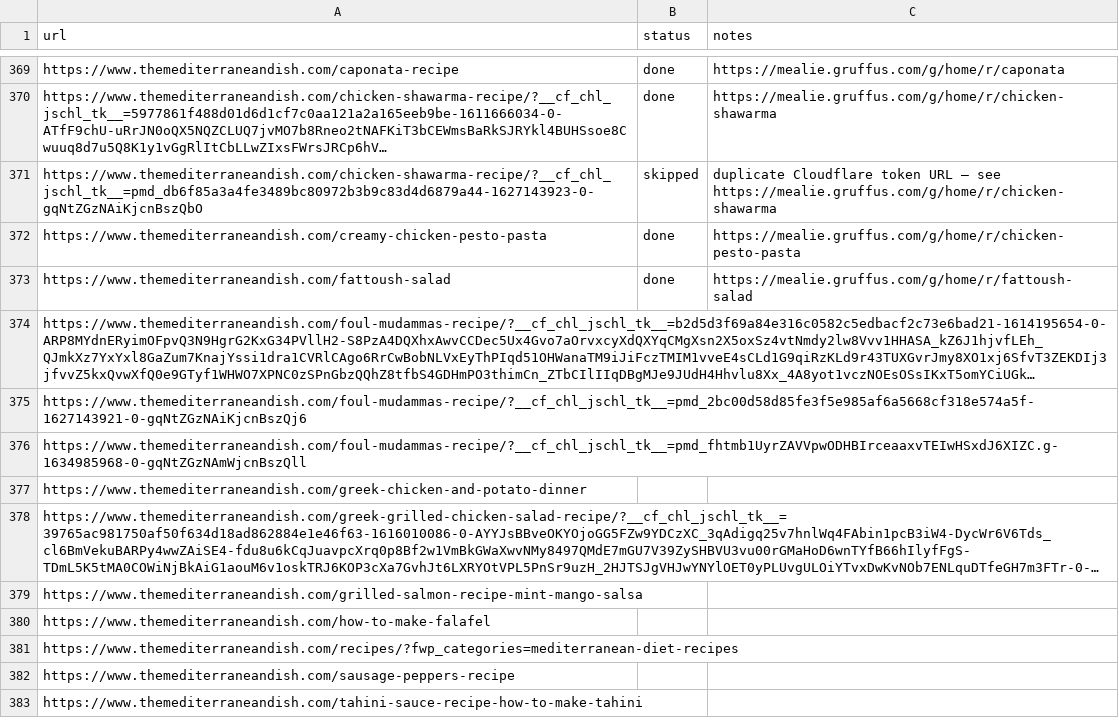
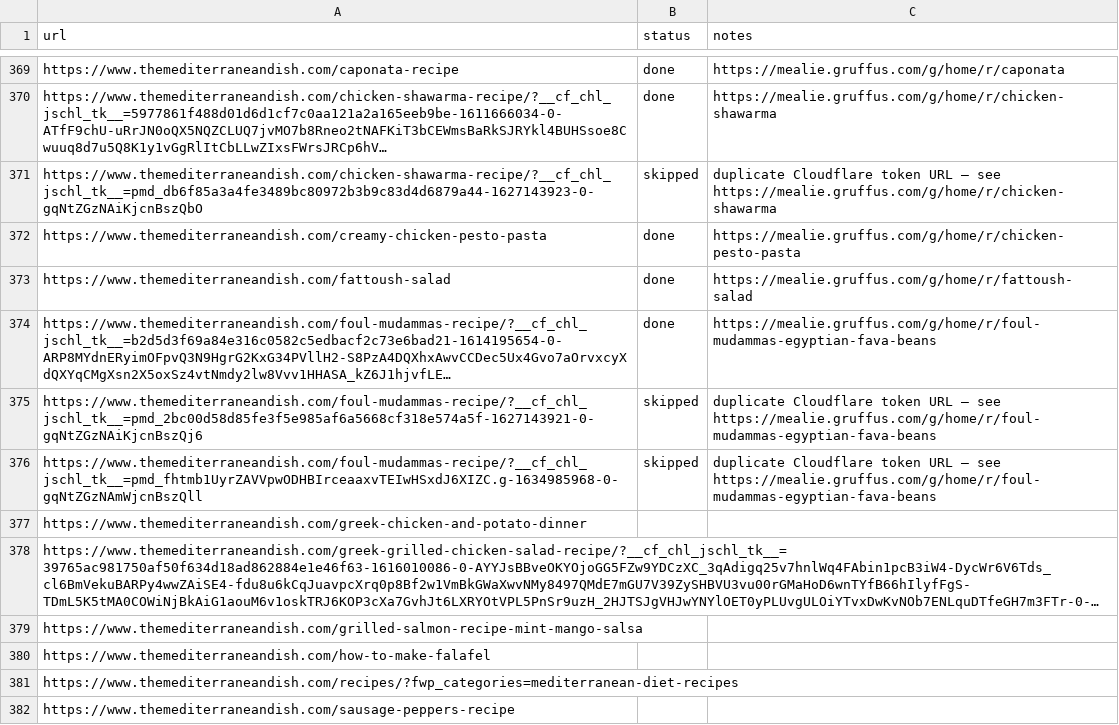
Before and after one commit to Gruffuss/MealieList, a CSV file: recipes.csv, drawn as a sheet; only a part is shown, gaps mark what is left out; the shorter side is filled out with more unchanged rows; long unchanged cells end in …; the diff names each change by its address in the sheet, - before the commit and + after, or states it on an @@ line.

Commit message:
Mark Foul Mudammas done (3 CF token URLs)

```diff
--- a/recipes.csv
+++ b/recipes.csv
-B374 (status): (empty)
+B374 (status): done
-C374 (notes): (empty)
+C374 (notes): https://mealie.gruffus.com/g/home/r/foul-mudammas-egyptian-fava-beans
-B375:B376 (status): (empty)
+B375:B376 (status): skipped
-C375:C376 (notes): (empty)
+C375:C376 (notes): duplicate Cloudflare token URL — see https://mealie.gruffus.com/g/home/r/foul-mudammas-egyptian-fava-beans
```
